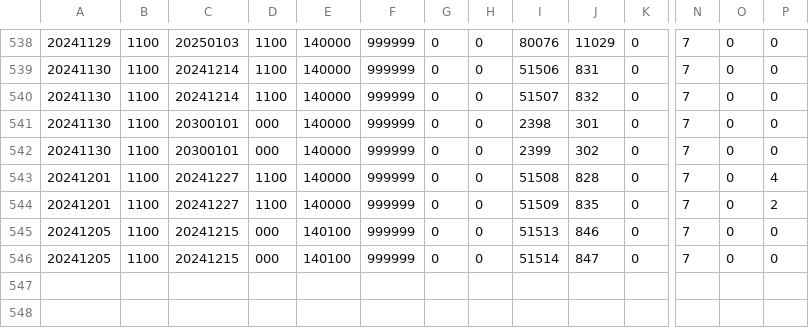
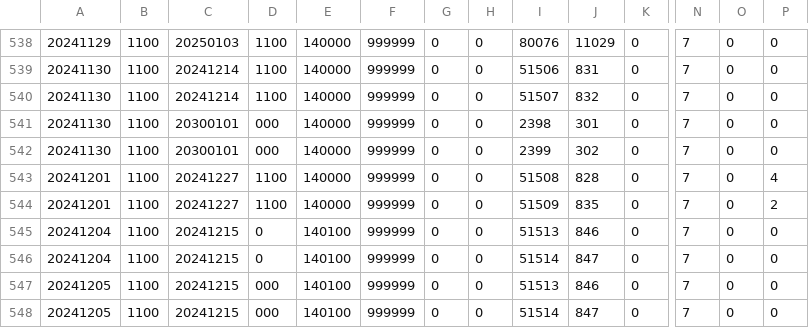
Before and after one commit to yuki111188/yukiEventData, a TSV file: eventfile/olditem.tsv, drawn as a sheet; only a part is shown, gaps mark what is left out; rows hold the shown columns only; the diff names each change by its address in the sheet, - before the commit and + after, or states it on an @@ line.

```diff
--- a/eventfile/olditem.tsv
+++ b/eventfile/olditem.tsv
+row 545: 20241204 | 1100 | 20241215 | 0 | 140100 | 999999 | 0 | 0 | 51513 | 846 | 0 | 7 | 0 | 0
+row 546: 20241204 | 1100 | 20241215 | 0 | 140100 | 999999 | 0 | 0 | 51514 | 847 | 0 | 7 | 0 | 0
```
Also changed, not shown: eventfile/item.tsv, 1 other file.
